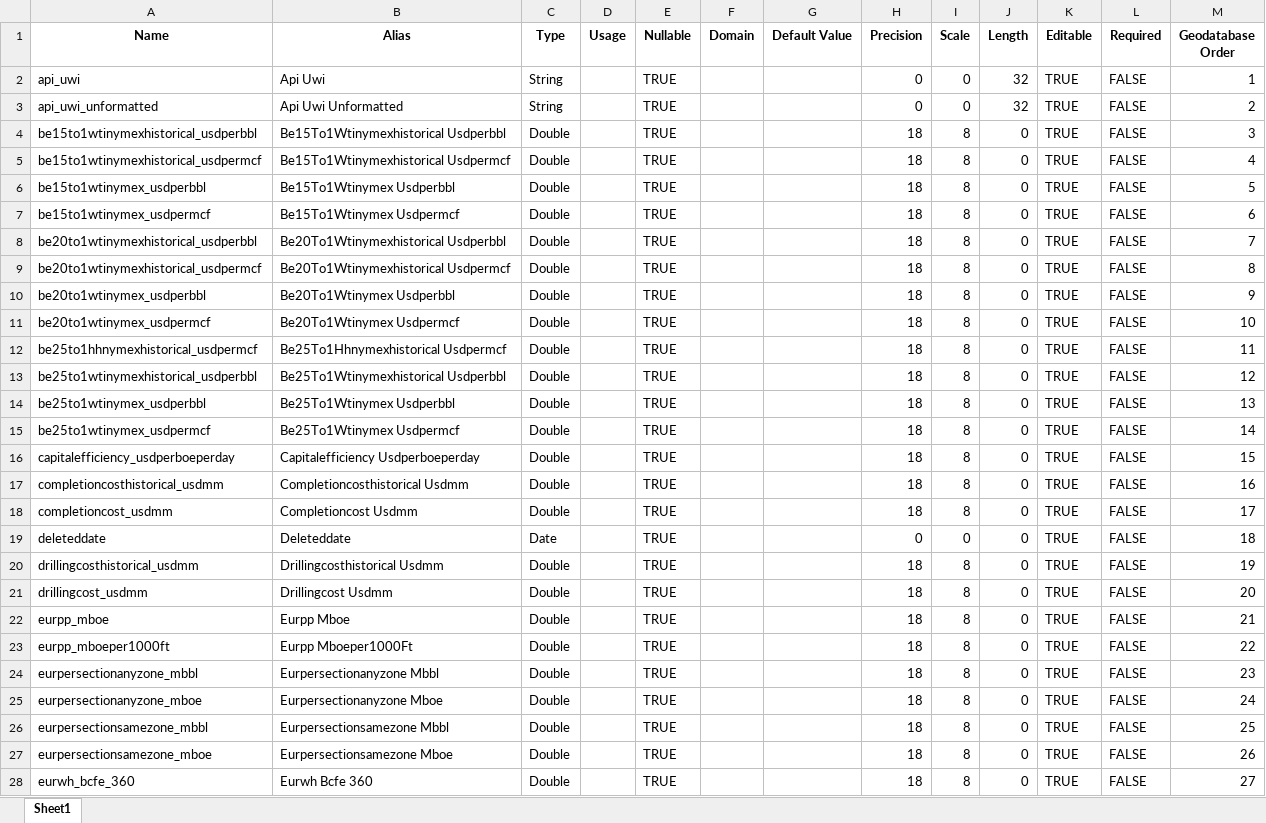
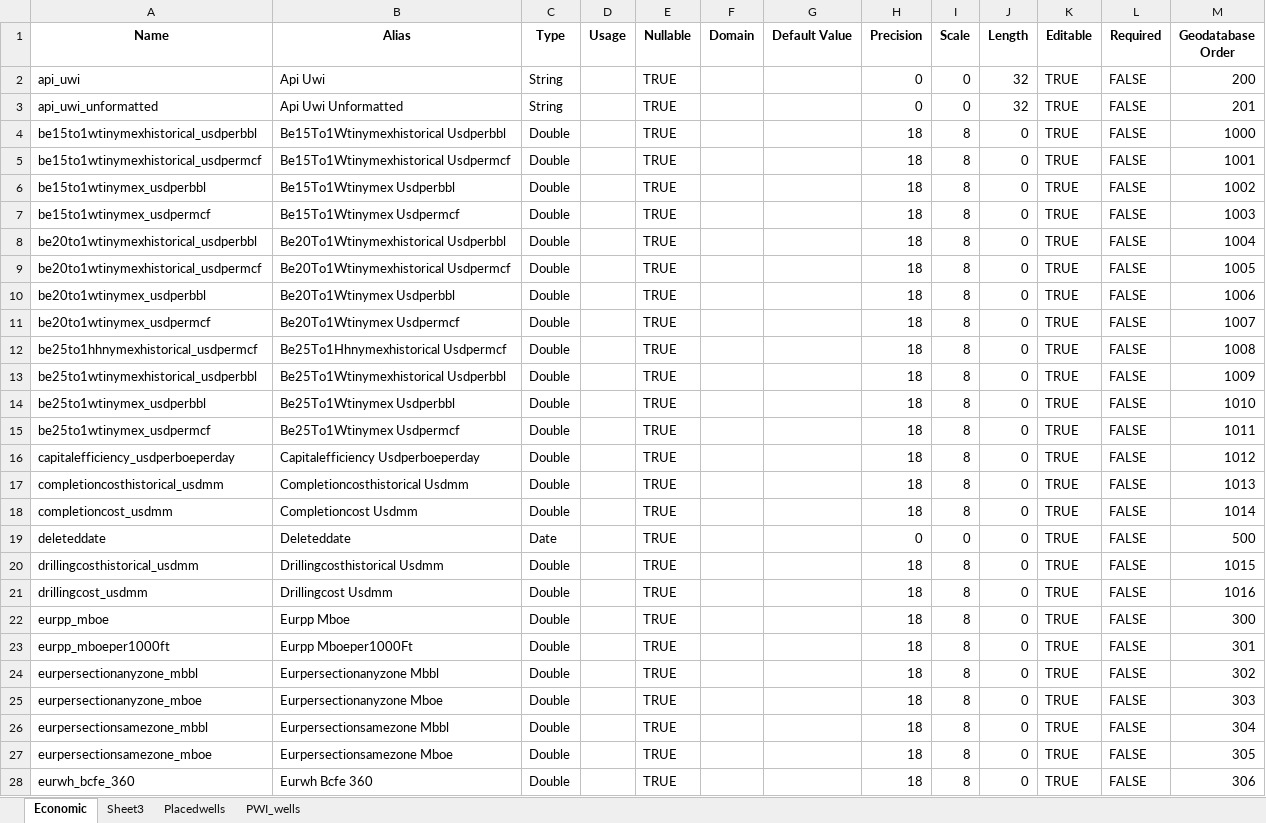
Before and after one commit to Roylaffman/work-pkm, an Excel workbook: Code/economics_schema_report.xlsx, sheet Economic, drawn as a sheet; only a part is shown; values as stored, in another font and other column widths than the file's, no borders; the diff covers the shown part only; the diff names each change by its address in the sheet, - before the commit and + after, or states it on an @@ line.

```diff
--- a/Code/economics_schema_report.xlsx (sheet Economic)
+++ b/Code/economics_schema_report.xlsx (sheet Economic)
-sheet tab: Sheet1
+sheet tab: Economic
+sheet tab: Sheet3
+sheet tab: Placedwells
+sheet tab: PWI_wells
-M2 (Geodatabase Order): 1
+M2 (Geodatabase Order): 200
-M3 (Geodatabase Order): 2
+M3 (Geodatabase Order): 201
-M4 (Geodatabase Order): 3
+M4 (Geodatabase Order): 1000
-M5 (Geodatabase Order): 4
+M5 (Geodatabase Order): 1001
-M6 (Geodatabase Order): 5
+M6 (Geodatabase Order): 1002
-M7 (Geodatabase Order): 6
+M7 (Geodatabase Order): 1003
-M8 (Geodatabase Order): 7
+M8 (Geodatabase Order): 1004
-M9 (Geodatabase Order): 8
+M9 (Geodatabase Order): 1005
-M10 (Geodatabase Order): 9
+M10 (Geodatabase Order): 1006
-M11 (Geodatabase Order): 10
+M11 (Geodatabase Order): 1007
-M12 (Geodatabase Order): 11
+M12 (Geodatabase Order): 1008
-M13 (Geodatabase Order): 12
+M13 (Geodatabase Order): 1009
-M14 (Geodatabase Order): 13
+M14 (Geodatabase Order): 1010
-M15 (Geodatabase Order): 14
+M15 (Geodatabase Order): 1011
-M16 (Geodatabase Order): 15
+M16 (Geodatabase Order): 1012
-M17 (Geodatabase Order): 16
+M17 (Geodatabase Order): 1013
-M18 (Geodatabase Order): 17
+M18 (Geodatabase Order): 1014
-M19 (Geodatabase Order): 18
+M19 (Geodatabase Order): 500
-M20 (Geodatabase Order): 19
+M20 (Geodatabase Order): 1015
-M21 (Geodatabase Order): 20
+M21 (Geodatabase Order): 1016
-M22 (Geodatabase Order): 21
+M22 (Geodatabase Order): 300
-M23 (Geodatabase Order): 22
+M23 (Geodatabase Order): 301
-M24 (Geodatabase Order): 23
+M24 (Geodatabase Order): 302
-M25 (Geodatabase Order): 24
+M25 (Geodatabase Order): 303
-M26 (Geodatabase Order): 25
+M26 (Geodatabase Order): 304
-M27 (Geodatabase Order): 26
+M27 (Geodatabase Order): 305
-M28 (Geodatabase Order): 27
+M28 (Geodatabase Order): 306
```
Also changed, not shown: 116 added rows and 82 edited cells elsewhere in this sheet, 10 other files.
